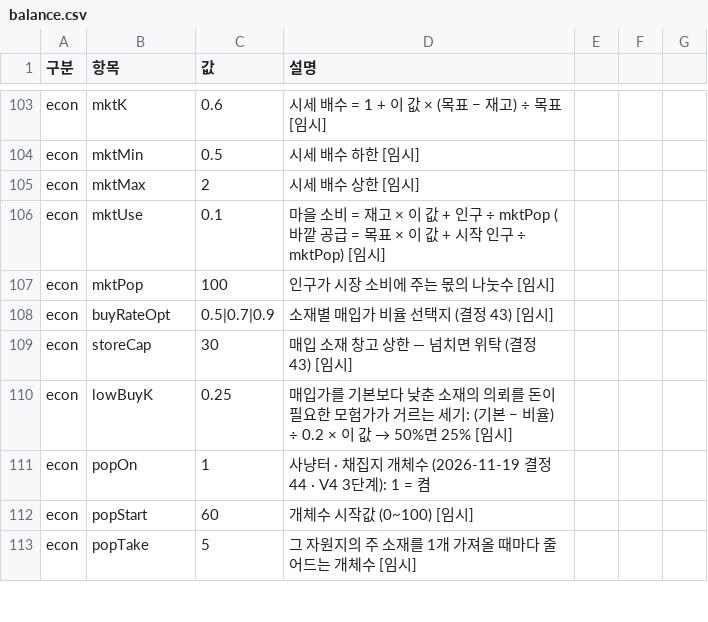
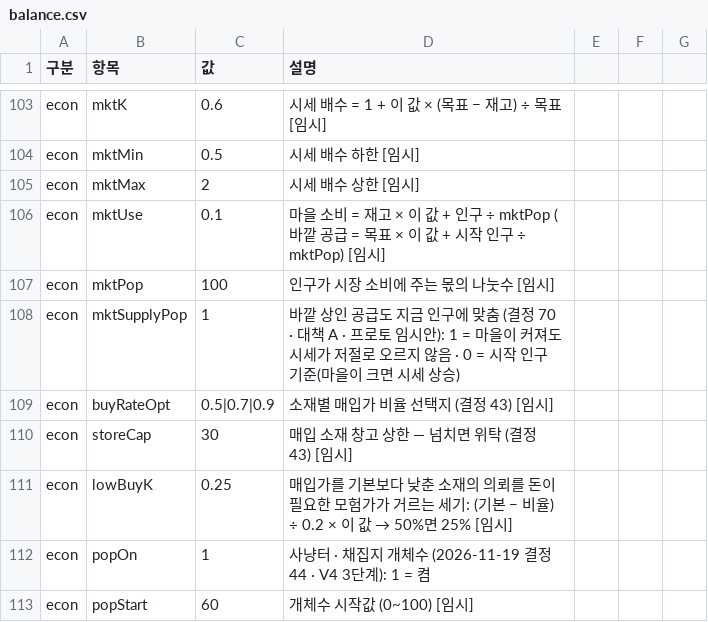
Before and after one commit to applesoda01/Project_F, a CSV file: prototype/data/balance.csv, drawn as a sheet; only a part is shown, gaps mark what is left out; the shorter side is filled out with more unchanged rows; the diff names each change by its address in the sheet, - before the commit and + after, or states it on an @@ line.

```diff
--- a/prototype/data/balance.csv
+++ b/prototype/data/balance.csv
+row 108: econ | mktSupplyPop | 1 | 바깥 상인 공급도 지금 인구에 맞춤 (결정 70 · 대책 A · 프로토 임시안): 1 = 마을이 커져도 시세가 저절로 오르지 않음 · 0 = 시작 인구 기준(마을이 크면 시세 상승)
```
Also changed, not shown: 14 other files.
